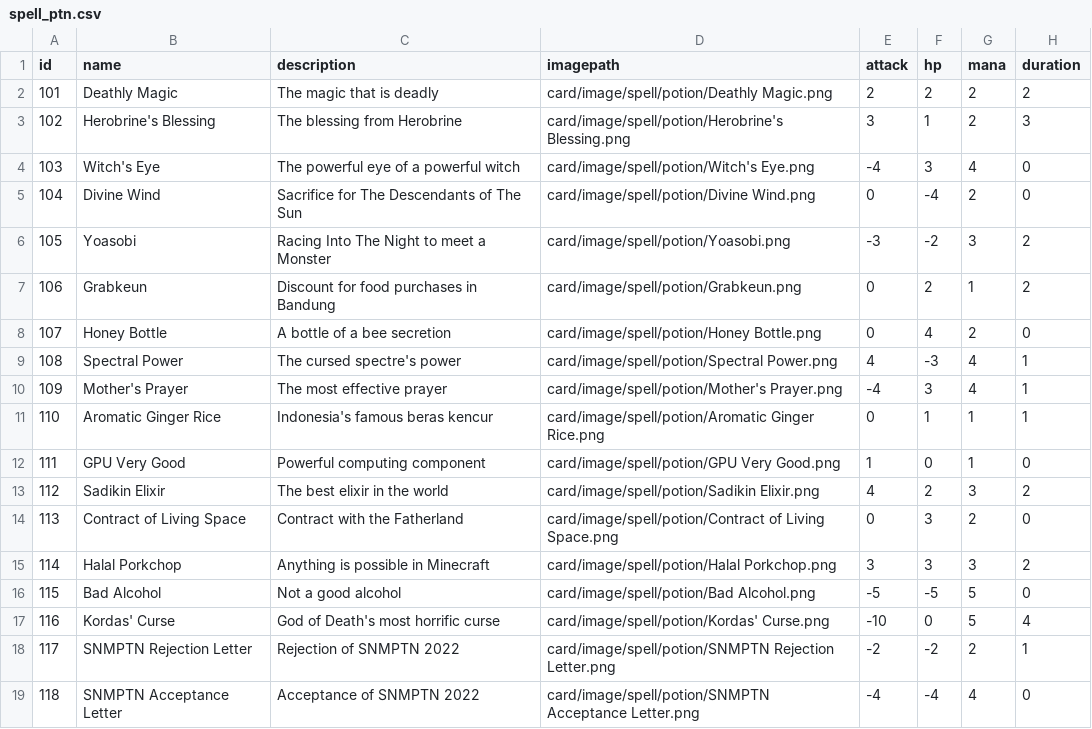
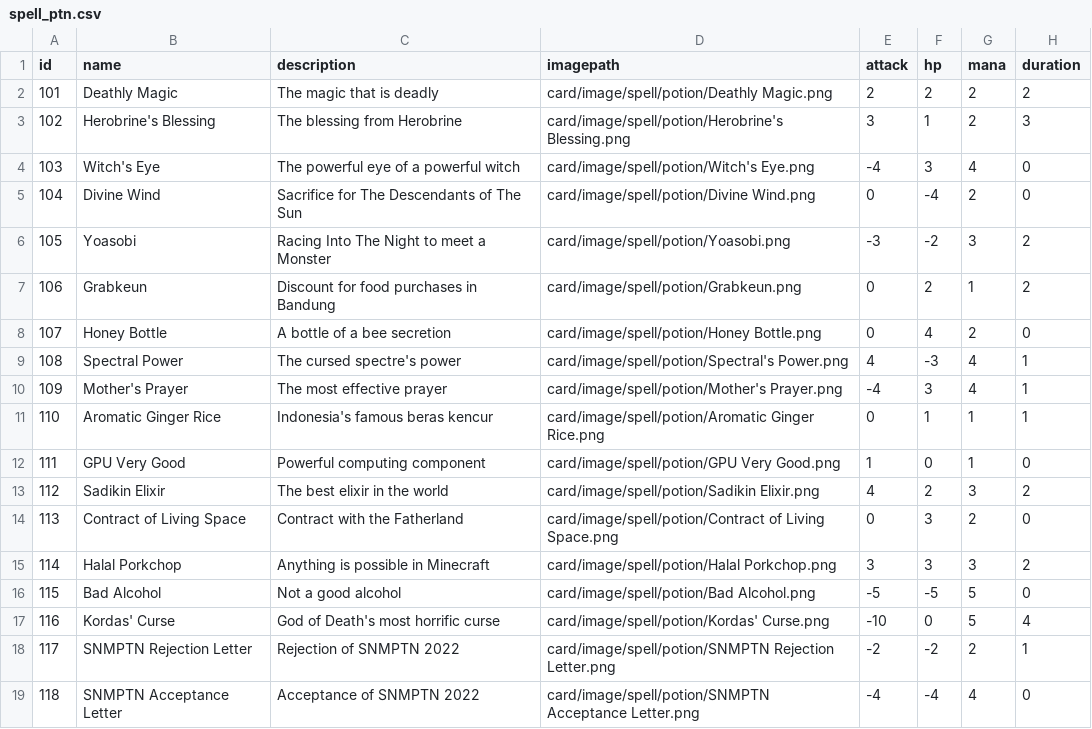
Before and after one commit to LordGedelicious/Tugas-Besar-OOP-2, a CSV file: src/main/resources/com/aetherwars/card/data/spell_ptn.csv, drawn as a sheet.

```diff
--- a/src/main/resources/com/aetherwars/card/data/spell_ptn.csv
+++ b/src/main/resources/com/aetherwars/card/data/spell_ptn.csv
@@ -8,3 +8,3 @@ id	name	description	imagepath	attack	hp	mana	duration
 107	Honey Bottle	A bottle of a bee secretion	card/image/spell/potion/Honey Bottle.png	0	4	2	0
-108	Spectral Power	The cursed spectre's power	card/image/spell/potion/Spectral Power.png	4	-3	4	1
+108	Spectral Power	The cursed spectre's power	card/image/spell/potion/Spectral's Power.png	4	-3	4	1
 109	Mother's Prayer	The most effective prayer	card/image/spell/potion/Mother's Prayer.png	-4	3	4	1
```
Also changed, not shown: 3 other files.
